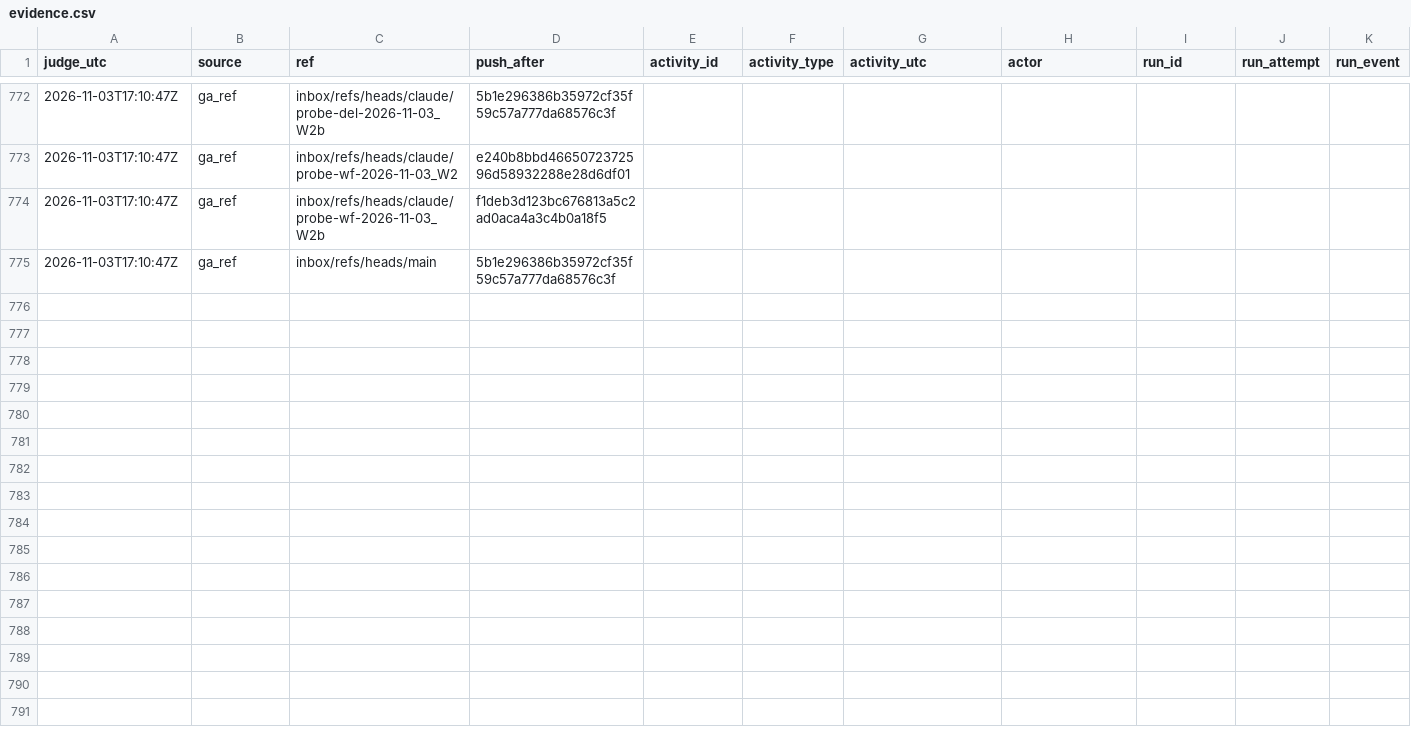
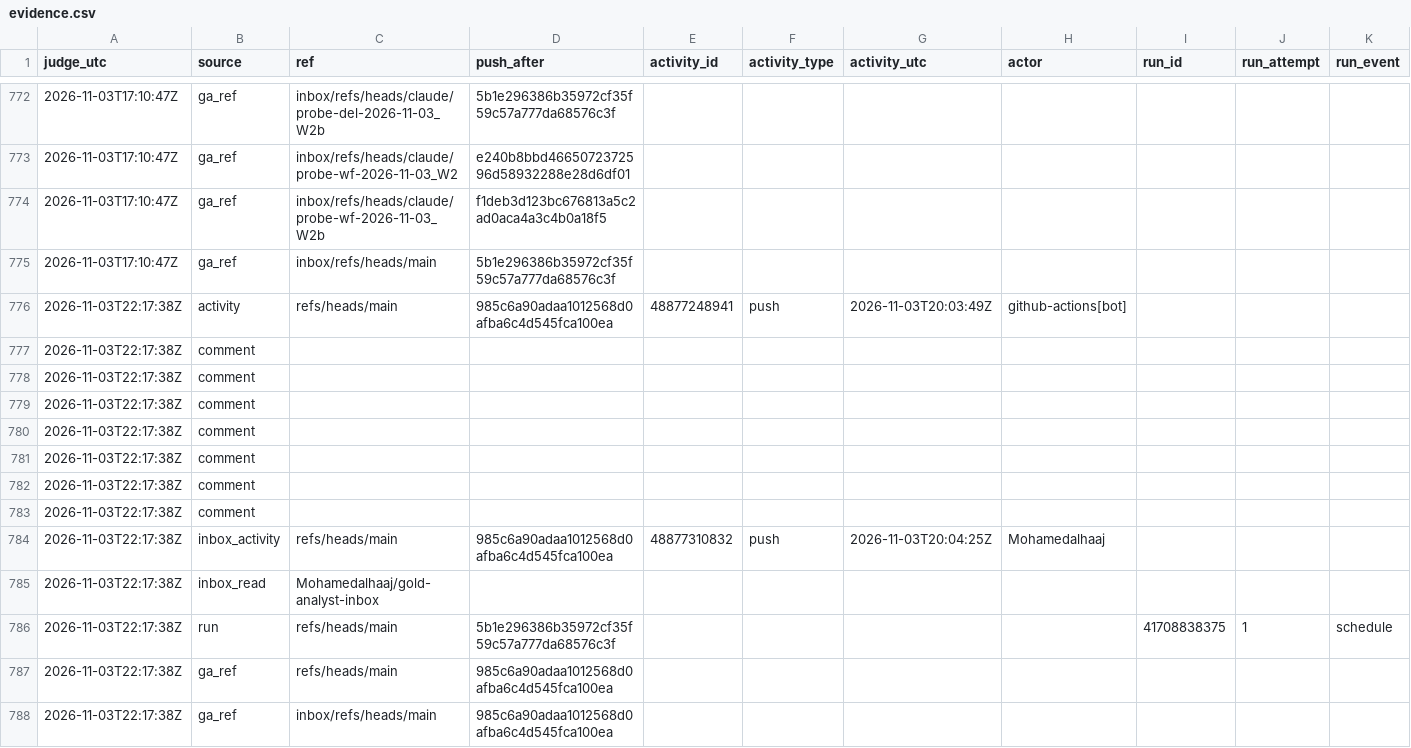
Before and after one commit to Mohamedalhaaj/gold-forward-watch, a CSV file: reports/judge_analyst/evidence.csv, drawn as a sheet; only a part is shown, gaps mark what is left out; rows hold the shown columns only; the diff names each change by its address in the sheet, - before the commit and + after, or states it on an @@ line.

```diff
--- a/reports/judge_analyst/evidence.csv
+++ b/reports/judge_analyst/evidence.csv
+row 776: 2026-11-03T22:17:38Z | activity | refs/heads/main | 985c6a90adaa1012568d0afba6c4d545fca100ea | 48877248941 | push | 2026-11-03T20:03:49Z | github-actions[bot]
+row 777: 2026-11-03T22:17:38Z | comment
+row 778: 2026-11-03T22:17:38Z | comment
+row 779: 2026-11-03T22:17:38Z | comment
+row 780: 2026-11-03T22:17:38Z | comment
+row 781: 2026-11-03T22:17:38Z | comment
+row 782: 2026-11-03T22:17:38Z | comment
+row 783: 2026-11-03T22:17:38Z | comment
+row 784: 2026-11-03T22:17:38Z | inbox_activity | refs/heads/main | 985c6a90adaa1012568d0afba6c4d545fca100ea | 48877310832 | push | 2026-11-03T20:04:25Z | Mohamedalhaaj
+row 785: 2026-11-03T22:17:38Z | inbox_read | Mohamedalhaaj/gold-analyst-inbox
+row 786: 2026-11-03T22:17:38Z | run | refs/heads/main | 5b1e296386b35972cf35f59c57a777da68576c3f |  |  |  |  | 41708838375 | 1 | schedule
+row 787: 2026-11-03T22:17:38Z | ga_ref | refs/heads/main | 985c6a90adaa1012568d0afba6c4d545fca100ea
+row 788: 2026-11-03T22:17:38Z | ga_ref | inbox/refs/heads/main | 985c6a90adaa1012568d0afba6c4d545fca100ea
```
Also changed, not shown: reports/judge_analyst/FINDINGS.csv, reports/judge_analyst/VERDICTS.csv, 4 other files.
